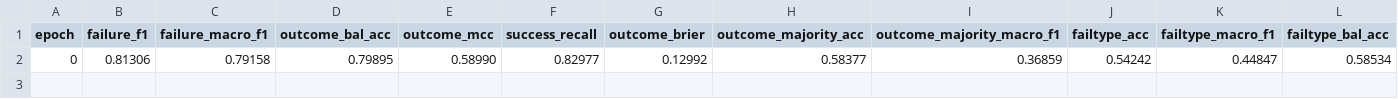
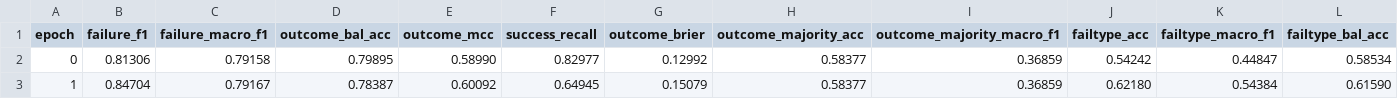
Before and after one commit to Kiyas-Mahmud/webagent, a CSV file: results/qwen2vl_2b_gold_v2_8_dgx_seed42_epoch_metrics.csv, drawn as a sheet; only a part is shown; rows hold the shown columns only; the diff names each change by its address in the sheet, - before the commit and + after, or states it on an @@ line.

```diff
--- a/results/qwen2vl_2b_gold_v2_8_dgx_seed42_epoch_metrics.csv
+++ b/results/qwen2vl_2b_gold_v2_8_dgx_seed42_epoch_metrics.csv
+row 3: 1 | 0.84704 | 0.79167 | 0.78387 | 0.60092 | 0.64945 | 0.15079 | 0.58377 | 0.36859 | 0.62180 | 0.54384 | 0.61590
```
